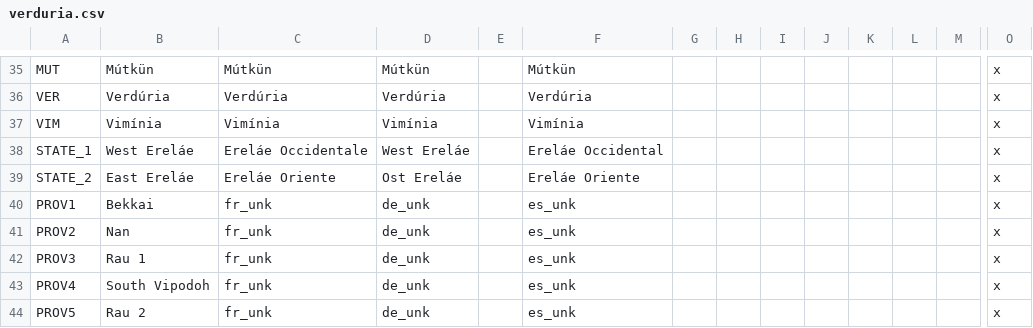
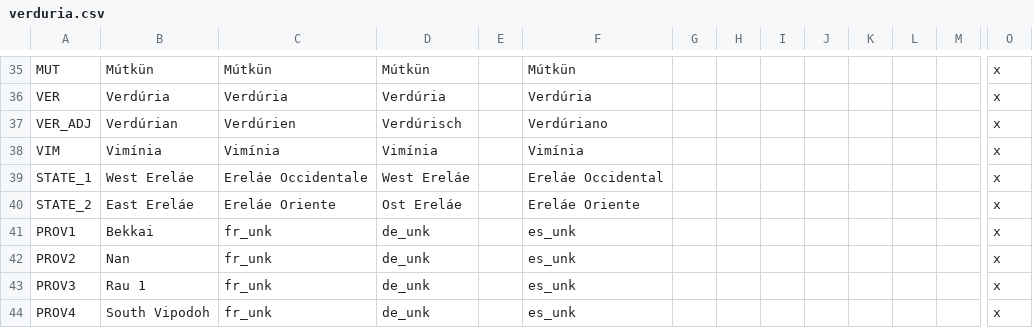
Before and after one commit to Mocha2007/mocha_verduria, a CSV file: localisation/verduria.csv, drawn as a sheet; only a part is shown, gaps mark what is left out; the shorter side is filled out with more unchanged rows; rows hold the shown columns only; the diff names each change by its address in the sheet, - before the commit and + after, or states it on an @@ line.

Commit message:
verduria tweaks

```diff
--- a/localisation/verduria.csv
+++ b/localisation/verduria.csv
+row 37: VER_ADJ | Verdúrian | Verdúrien | Verdúrisch |  | Verdúriano |  |  |  |  |  |  |  | x
```
Also changed, not shown: 7 other files.
